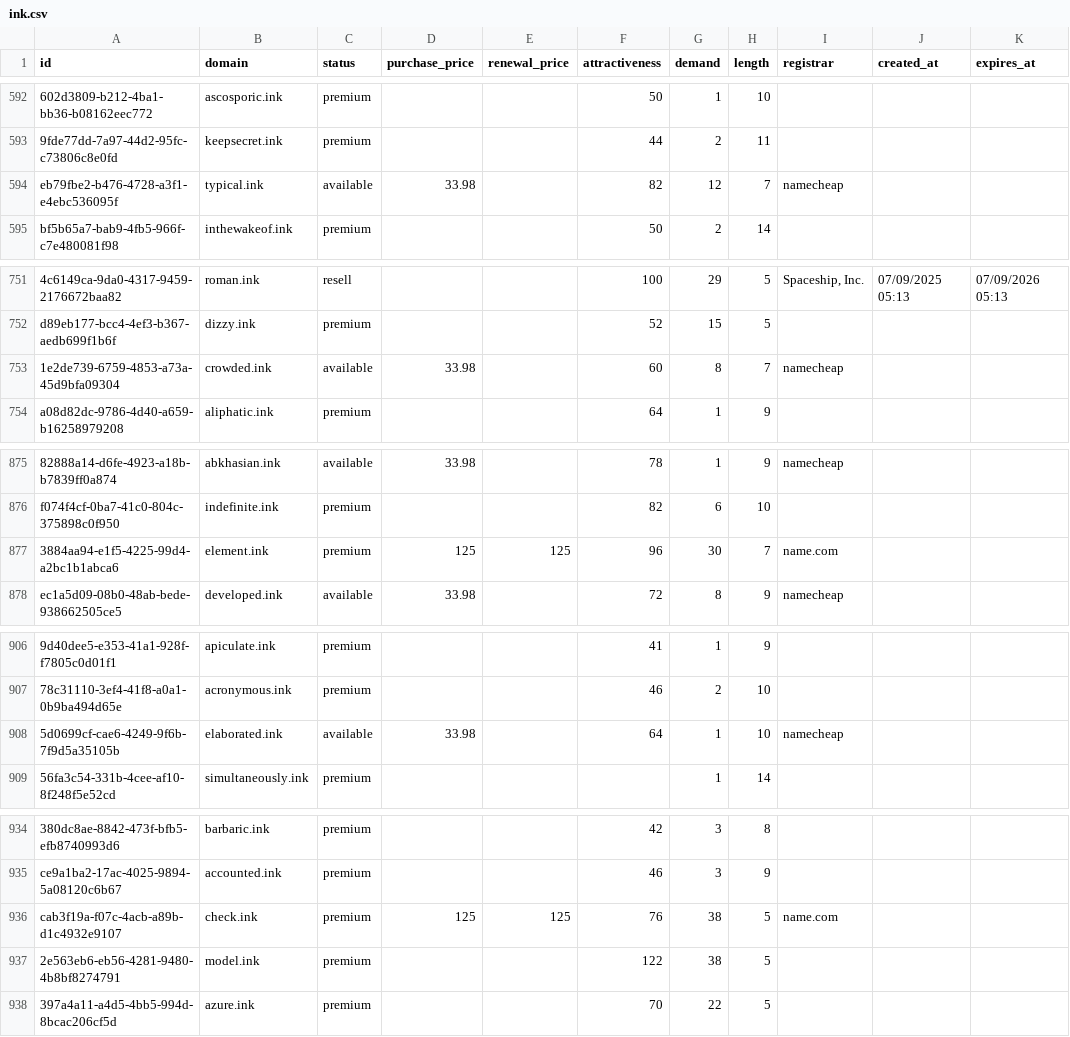
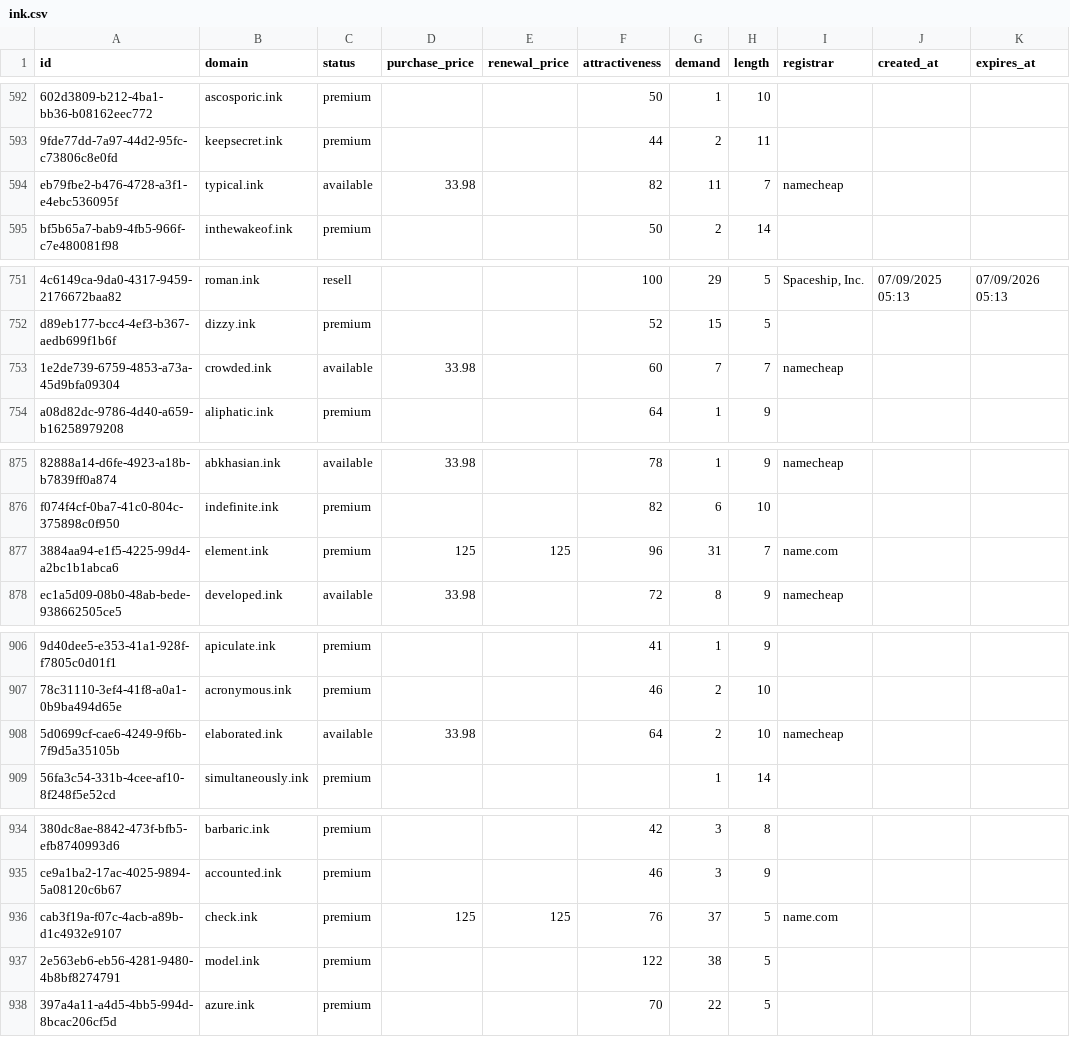
Before and after one commit to UniqueDomains/ink-oneword-domains, a CSV file: ink.csv, drawn as a sheet; only a part is shown, gaps mark what is left out; the diff covers the shown part only; the diff names each change by its address in the sheet, - before the commit and + after, or states it on an @@ line.

```diff
--- a/ink.csv
+++ b/ink.csv
-G594 (demand): 12
+G594 (demand): 11
-G753 (demand): 8
+G753 (demand): 7
-G877 (demand): 30
+G877 (demand): 31
-G908 (demand): 1
+G908 (demand): 2
-G936 (demand): 38
+G936 (demand): 37
```
Also changed, not shown: 1 added row and 56 edited cells elsewhere in this file, 3 other files.
